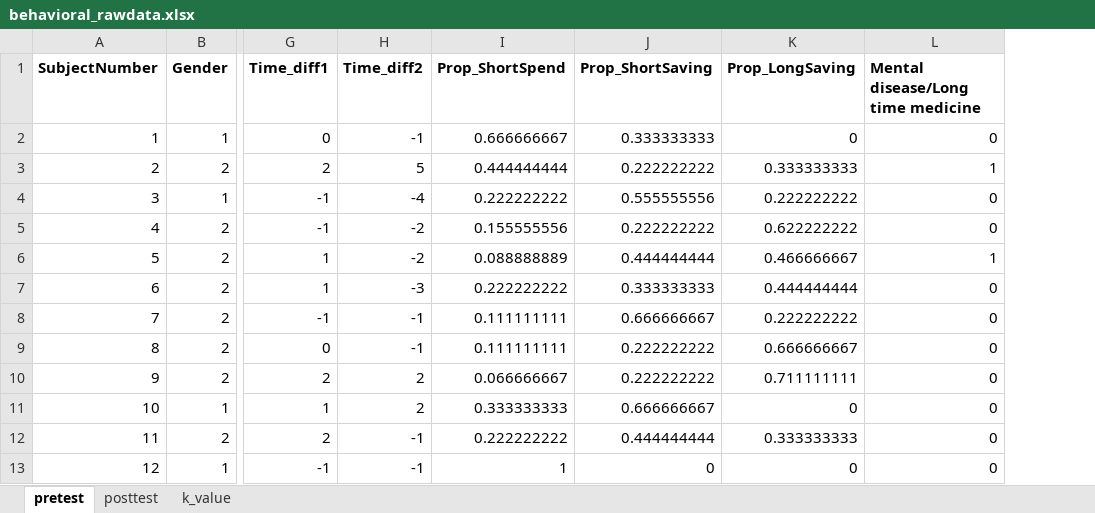
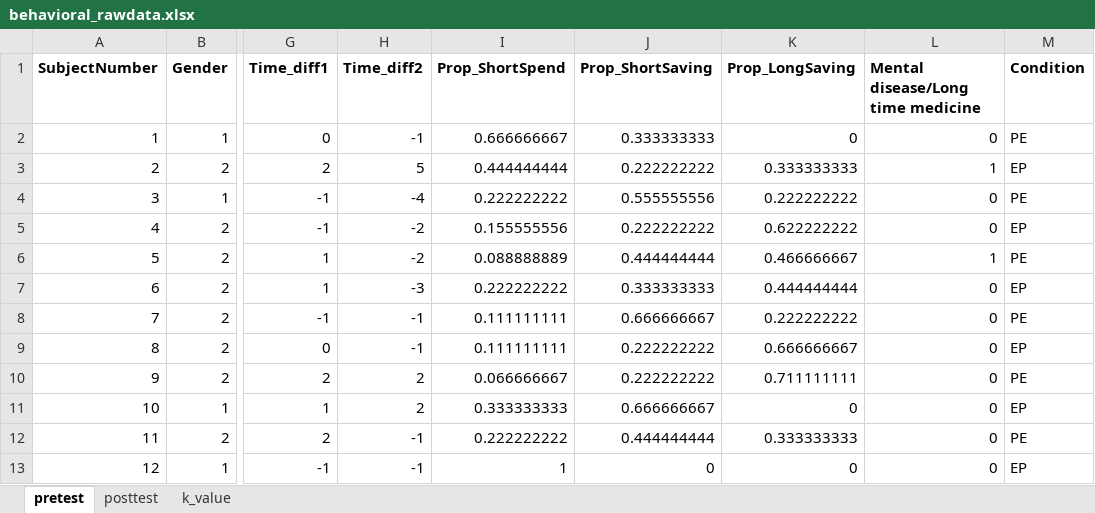
Before and after one commit to Cellphonexf/Episodic_EndPoint_fNIRS, an Excel workbook: behavioral_rawdata.xlsx, sheet pretest, drawn as a sheet; only a part is shown, gaps mark what is left out; values as stored, in another font and other column widths than the file's, no borders; the diff names each change by its address in the sheet, - before the commit and + after, or states it on an @@ line.

```diff
--- a/behavioral_rawdata.xlsx (sheet pretest)
+++ b/behavioral_rawdata.xlsx (sheet pretest)
+column M (Condition), rows 2-13: PE | EP | PE | EP | PE | EP | PE | EP | PE | EP | PE | EP
```
Also changed, not shown: 6 other files.
